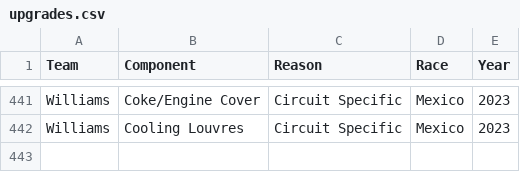
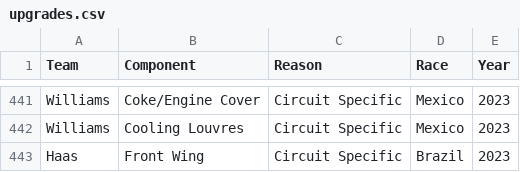
Before and after one commit to Pablomgom/F1_Data, a CSV file: resources/upgrades.csv, drawn as a sheet; only a part is shown, gaps mark what is left out; the diff names each change by its address in the sheet, - before the commit and + after, or states it on an @@ line.

```diff
--- a/resources/upgrades.csv
+++ b/resources/upgrades.csv
+row 443: Haas | Front Wing | Circuit Specific | Brazil | 2023
```
Also changed, not shown: resources/Pit stops.csv, resources/ergast_data/qualifying.csv, 15 other files.
